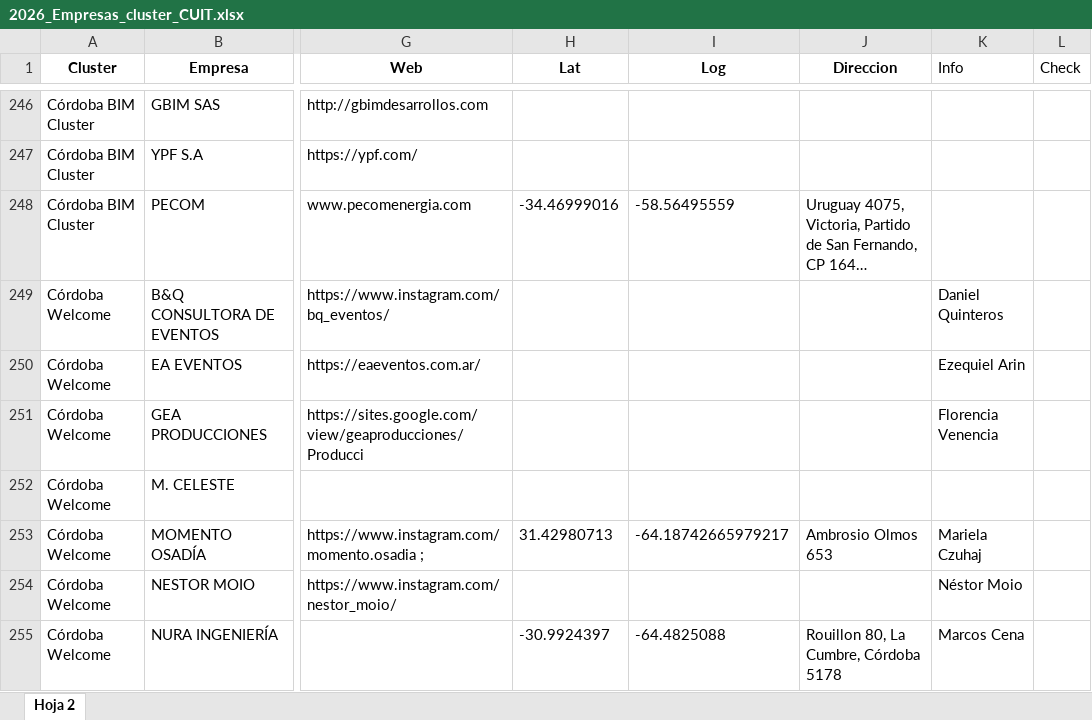
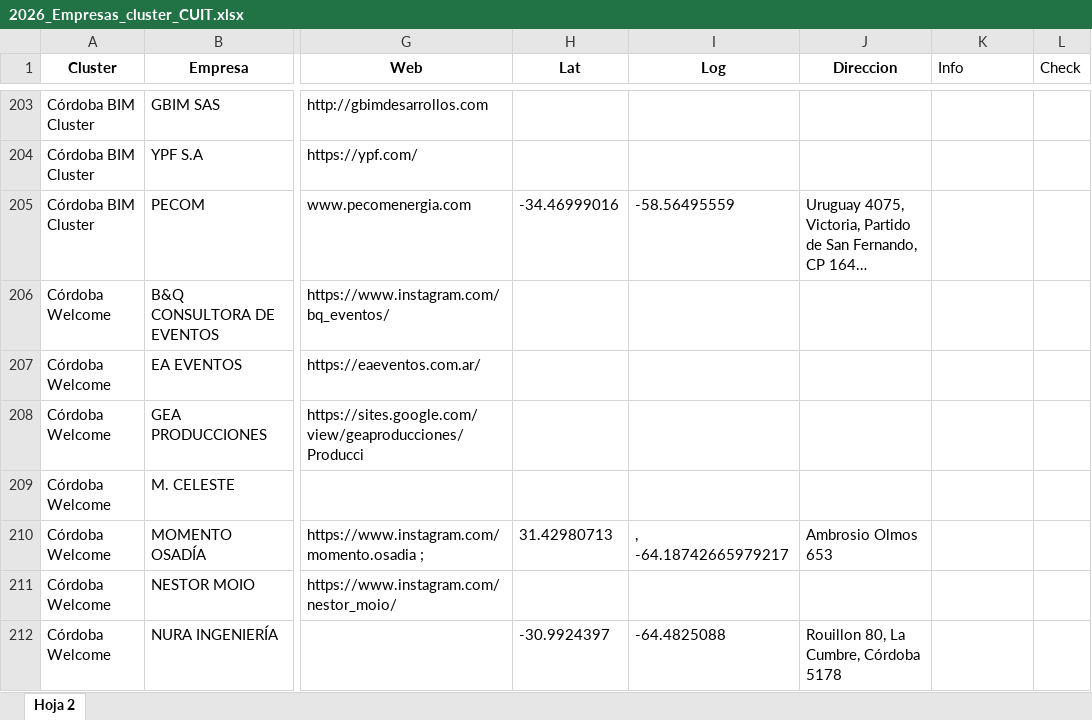
Before and after one commit to Rafaelh21/mapa-clusteres-cordoba, an Excel workbook: 2026_Empresas_cluster_CUIT.xlsx, sheet Hoja 2, drawn as a sheet; only a part is shown, gaps mark what is left out; long unchanged cells end in …; values as stored, in another font and other column widths than the file's, no borders; addresses are those after the commit; the diff covers the shown part only; the diff names each change by its address in the sheet, - before the commit and + after, or states it on an @@ line.

```diff
--- a/2026_Empresas_cluster_CUIT.xlsx (sheet Hoja 2)
+++ b/2026_Empresas_cluster_CUIT.xlsx (sheet Hoja 2)
-K206 (Info): Daniel Quinteros
+K206 (Info): (empty)
-K207 (Info): Ezequiel Arin
+K207 (Info): (empty)
-K208 (Info): Florencia Venencia
+K208 (Info): (empty)
-I210 (Log): -64.18742665979217
+I210 (Log): , -64.18742665979217
-K210 (Info): Mariela Czuhaj
+K210 (Info): (empty)
-K211 (Info): Néstor Moio
+K211 (Info): (empty)
-K212 (Info): Marcos Cena
+K212 (Info): (empty)
```
Also changed, not shown: 51 added rows, 43 removed rows and 87 edited cells elsewhere in this sheet.
